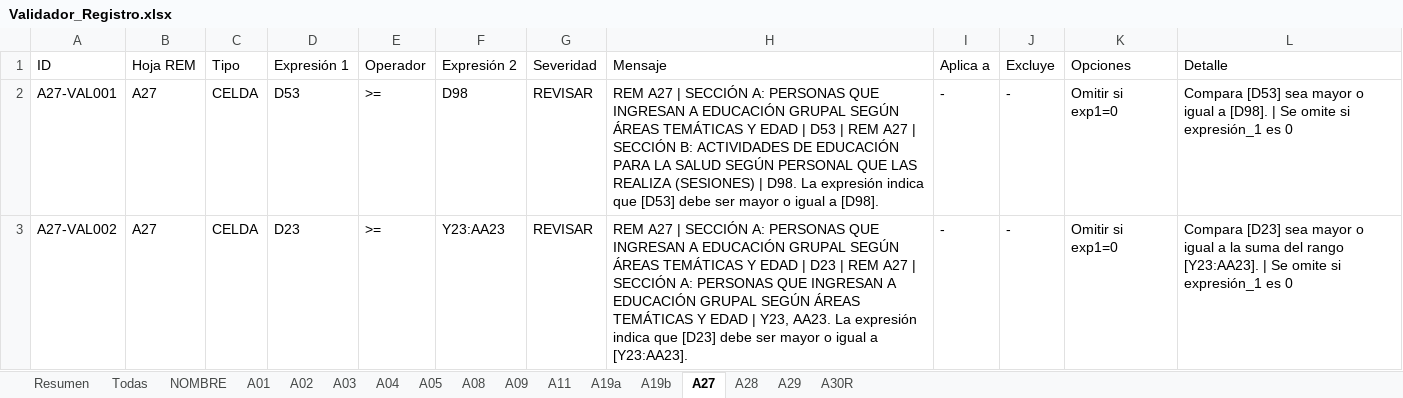
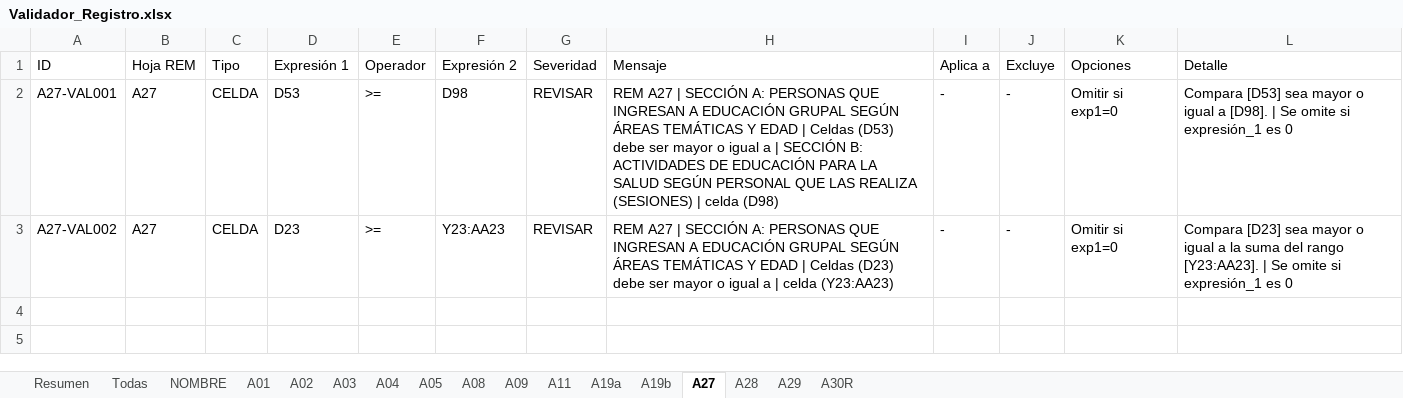
Before and after one commit to rogarces85/validador-deis-sso, an Excel workbook: Validador_Registro.xlsx, sheet A27, drawn as a sheet; values as stored, in another font and other column widths than the file's, no borders; the diff names each change by its address in the sheet, - before the commit and + after, or states it on an @@ line.

```diff
--- a/Validador_Registro.xlsx (sheet A27)
+++ b/Validador_Registro.xlsx (sheet A27)
-H2 (Mensaje): …EDAD | D53 | REM A27 | SECCIÓN B: ACTIVIDADES DE EDUCACIÓN PARA LA SALUD SEGÚN PERSONAL QUE LAS REALIZA (SESIONES) | D98. La expresión indica que [D53] debe ser mayor o igual a [D98].
+H2 (Mensaje): …EDAD | Celdas (D53) debe ser mayor o igual a | SECCIÓN B: ACTIVIDADES DE EDUCACIÓN PARA LA SALUD SEGÚN PERSONAL QUE LAS REALIZA (SESIONES) | celda (D98)
-H3 (Mensaje): …EDAD | D23 | REM A27 | SECCIÓN A: PERSONAS QUE INGRESAN A EDUCACIÓN GRUPAL SEGÚN ÁREAS TEMÁTICAS Y EDAD | Y23, AA23. La expresión indica que [D23] debe ser mayor o igual a [Y23:AA23].
+H3 (Mensaje): …EDAD | Celdas (D23) debe ser mayor o igual a | celda (Y23:AA23)
```
Also changed, not shown: sheet Todas, sheet A03, sheet A01, sheet A08, sheet A04, sheet A02, 9 more sheets, Simulation_Results.xlsx, 18 other files.
